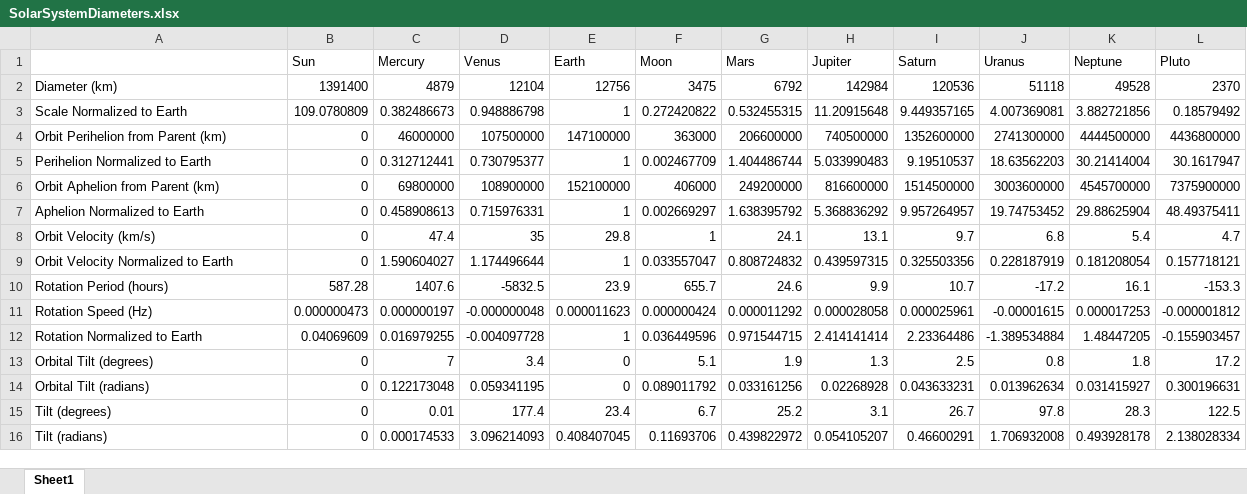
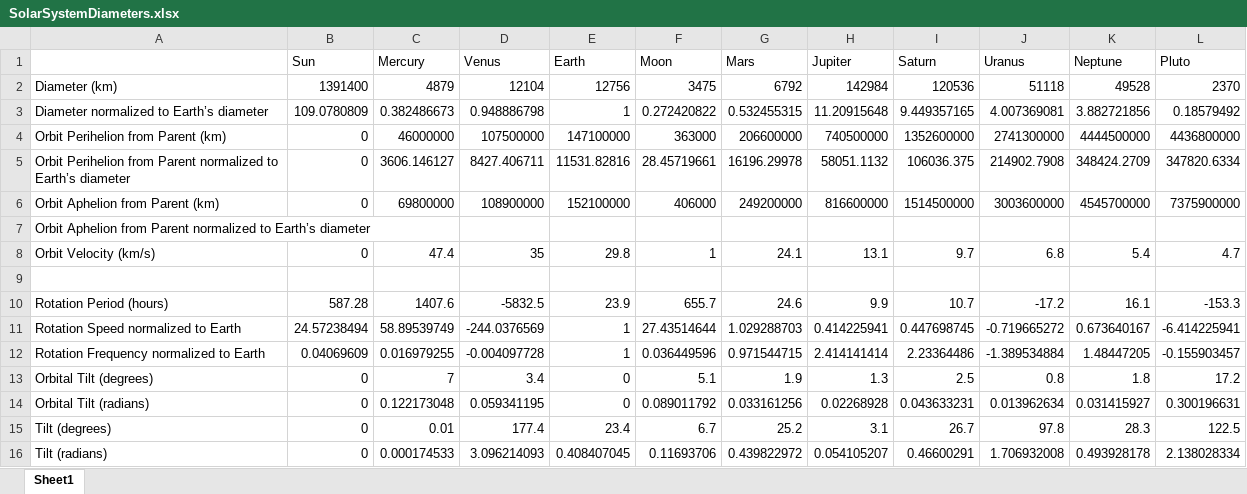
Before and after one commit to desertghostunr/cs480_Frost, an Excel workbook: PA7/SolarSystemDiameters.xlsx, sheet Sheet1, drawn as a sheet; values as stored, in another font and other column widths than the file's, no borders; removed rows and columns are numbered as before the commit, all else as after; the diff names each change by its address in the sheet, - before the commit and + after, or states it on an @@ line.

```diff
--- a/PA7/SolarSystemDiameters.xlsx (sheet Sheet1)
+++ b/PA7/SolarSystemDiameters.xlsx (sheet Sheet1)
-A3: Scale Normalized to Earth
+A3: Diameter normalized to Earth’s diameter
-row 5: Perihelion Normalized to Earth | 0 | 0.312712441 | 0.730795377 | 1 | 0.002467709 | 1.404486744 | 5.033990483 | 9.19510537 | 18.63562203 | 30.21414004 | 30.1617947
+row 5: Orbit Perihelion from Parent normalized to Earth’s diameter | 0 | 3606.146127 | 8427.406711 | 11531.82816 | 28.45719661 | 16196.29978 | 58051.1132 | 106036.375 | 214902.7908 | 348424.2709 | 347820.6334
-row 7: Aphelion Normalized to Earth | 0 | 0.458908613 | 0.715976331 | 1 | 0.002669297 | 1.638395792 | 5.368836292 | 9.957264957 | 19.74753452 | 29.88625904 | 48.49375411
+row 7: Orbit Aphelion from Parent normalized to Earth’s diameter
-row 9: Orbit Velocity Normalized to Earth | 0 | 1.590604027 | 1.174496644 | 1 | 0.033557047 | 0.808724832 | 0.439597315 | 0.325503356 | 0.228187919 | 0.181208054 | 0.157718121
+row 9: (empty)
-row 11: Rotation Speed (Hz) | 0.000000473 | 0.000000197 | -0.000000048 | 0.000011623 | 0.000000424 | 0.000011292 | 0.000028058 | 0.000025961 | -0.00001615 | 0.000017253 | -0.000001812
+row 11: Rotation Speed normalized to Earth | 24.57238494 | 58.89539749 | -244.0376569 | 1 | 27.43514644 | 1.029288703 | 0.414225941 | 0.447698745 | -0.719665272 | 0.673640167 | -6.414225941
-A12: Rotation Normalized to Earth
+A12: Rotation Frequency normalized to Earth
```
Also changed, not shown: formulas that keep their value, 4 other files.
